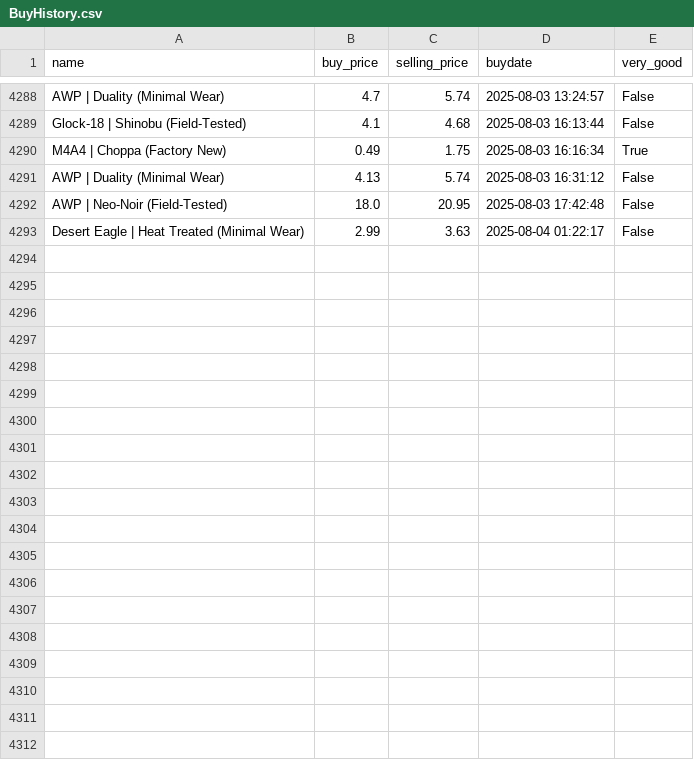
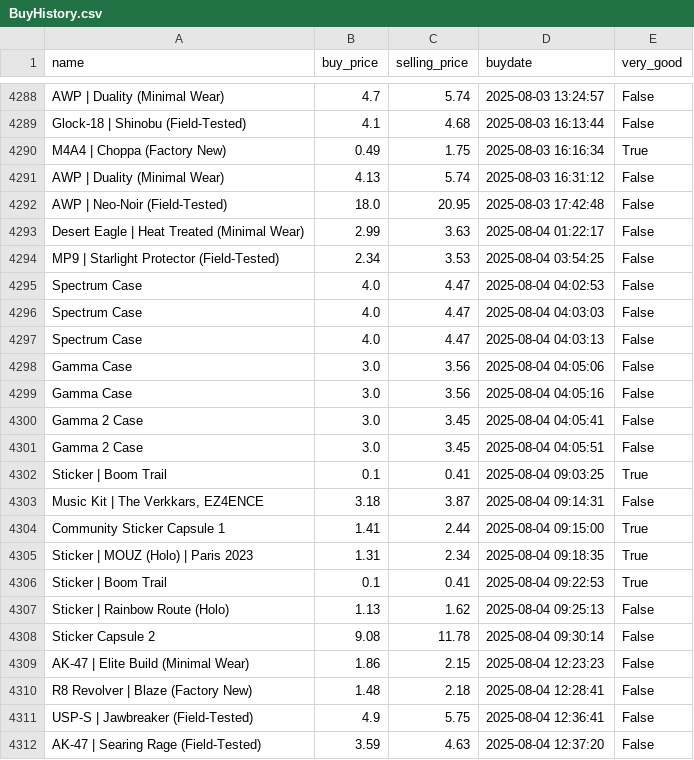
Before and after one commit to enesx44/skinbaron-trading-bot-v3, a CSV file: generated_files/bot/BuyHistory.csv, drawn as a sheet; only a part is shown, gaps mark what is left out; the diff covers the shown part only.

```diff
--- a/generated_files/bot/BuyHistory.csv
+++ b/generated_files/bot/BuyHistory.csv
@@ -4293 +4293,20 @@ AWP | Neo-Noir (Field-Tested),18.0,20.95,2025-08-03 17:42:48,False
 Desert Eagle | Heat Treated (Minimal Wear),2.99,3.63,2025-08-04 01:22:17,False
+MP9 | Starlight Protector (Field-Tested),2.34,3.53,2025-08-04 03:54:25,False
+Spectrum Case,4.0,4.47,2025-08-04 04:02:53,False
+Spectrum Case,4.0,4.47,2025-08-04 04:03:03,False
+Spectrum Case,4.0,4.47,2025-08-04 04:03:13,False
+Gamma Case,3.0,3.56,2025-08-04 04:05:06,False
+Gamma Case,3.0,3.56,2025-08-04 04:05:16,False
+Gamma 2 Case,3.0,3.45,2025-08-04 04:05:41,False
+Gamma 2 Case,3.0,3.45,2025-08-04 04:05:51,False
+Sticker | Boom Trail,0.1,0.41,2025-08-04 09:03:25,True
+"Music Kit | The Verkkars, EZ4ENCE",3.18,3.87,2025-08-04 09:14:31,False
+Community Sticker Capsule 1,1.41,2.44,2025-08-04 09:15:00,True
+Sticker | MOUZ (Holo) | Paris 2023,1.31,2.34,2025-08-04 09:18:35,True
+Sticker | Boom Trail,0.1,0.41,2025-08-04 09:22:53,True
+Sticker | Rainbow Route (Holo),1.13,1.62,2025-08-04 09:25:13,False
+Sticker Capsule 2,9.08,11.78,2025-08-04 09:30:14,False
+AK-47 | Elite Build (Minimal Wear),1.86,2.15,2025-08-04 12:23:23,False
+R8 Revolver | Blaze (Factory New),1.48,2.18,2025-08-04 12:28:41,False
+USP-S | Jawbreaker (Field-Tested),4.9,5.75,2025-08-04 12:36:41,False
+AK-47 | Searing Rage (Field-Tested),3.59,4.63,2025-08-04 12:37:20,False
```
Also changed, not shown: 10 added rows elsewhere in this file, generated_files/analytics/EÜR_detailed.csv, generated_files/analytics/available_offers_sorted_by_buy_date.csv, 8 other files.
